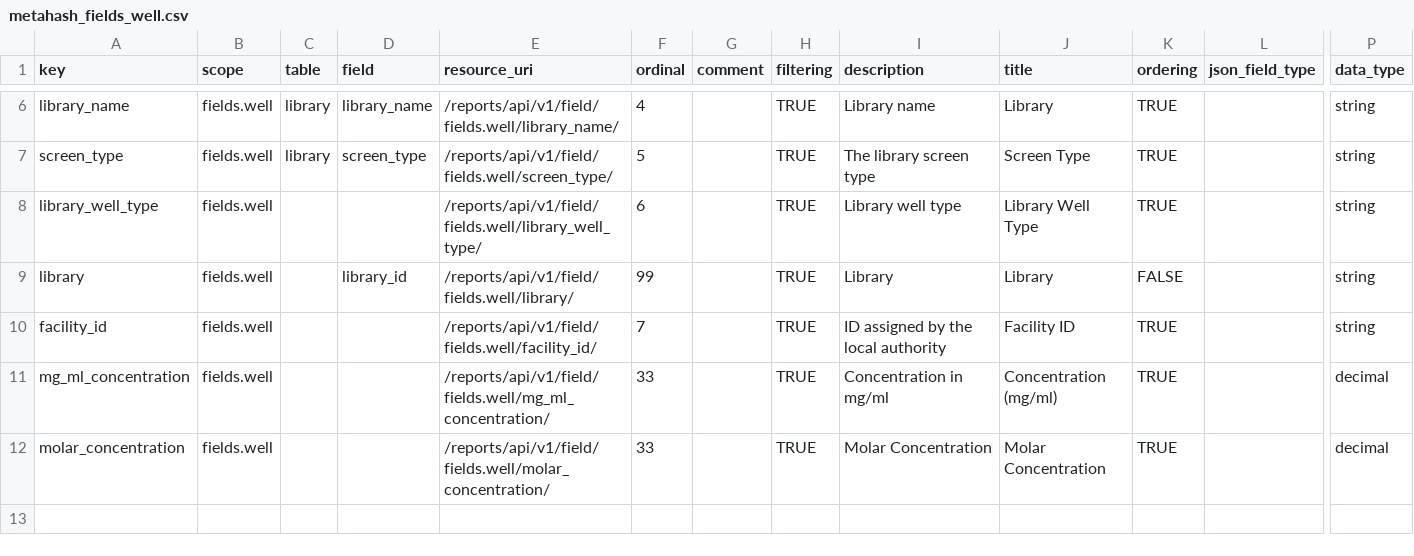
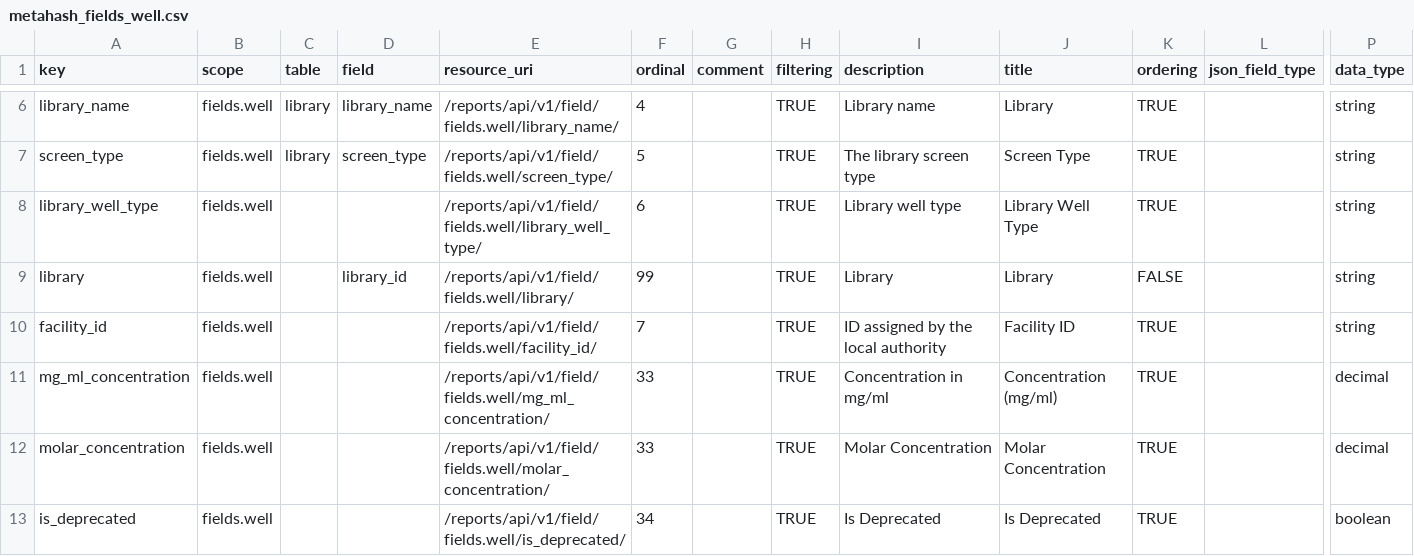
Before and after one commit to seanderickson/lims, a CSV file: db/static/api_init/metahash_fields_well.csv, drawn as a sheet; only a part is shown, gaps mark what is left out; rows hold the shown columns only; the diff names each change by its address in the sheet, - before the commit and + after, or states it on an @@ line.

```diff
--- a/db/static/api_init/metahash_fields_well.csv
+++ b/db/static/api_init/metahash_fields_well.csv
+row 13: is_deprecated | fields.well |  |  | /reports/api/v1/field/fields.well/is_deprecated/ | 34 |  | TRUE | Is Deprecated | Is Deprecated | TRUE |  | boolean
```
Also changed, not shown: db/static/api_init/api_init_actions.csv, db/static/api_init/metahash_resource_data.csv, 28 other files.
